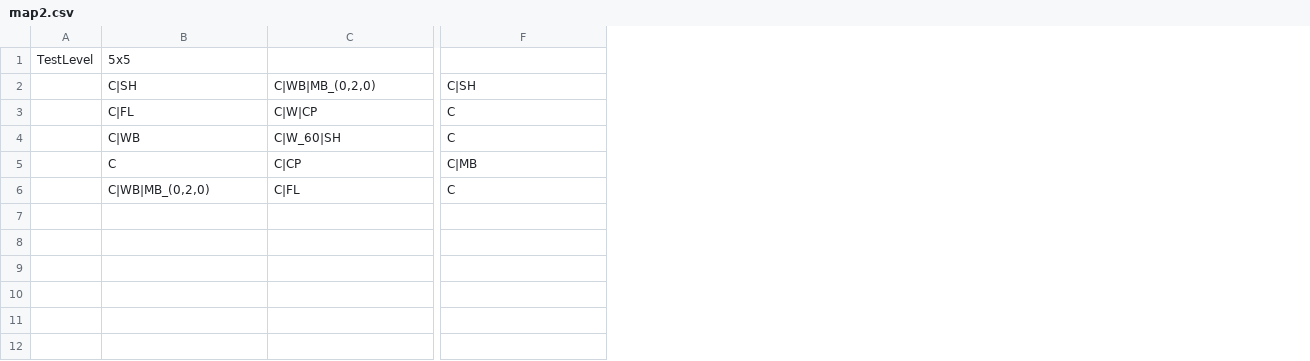
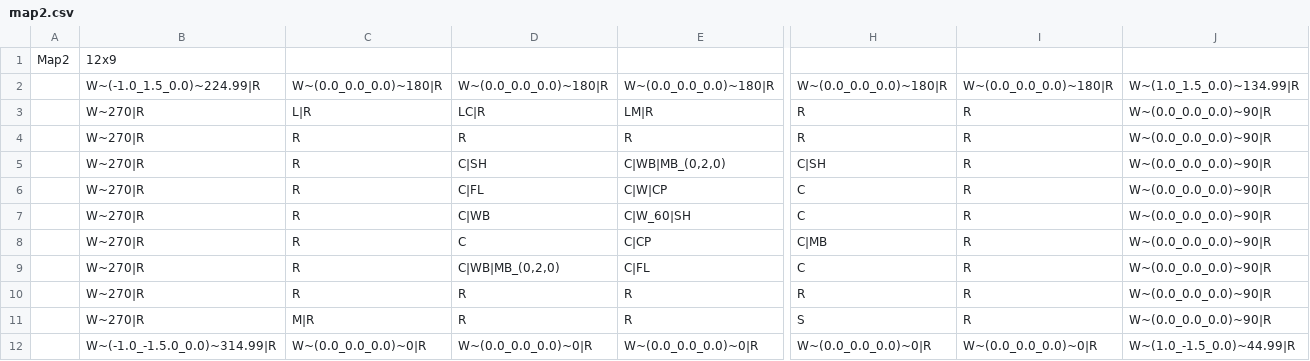
Before and after one commit to mecha-rm/GDW_Y2-PJT-repos, a CSV file: GDW_Y2 - CNZ/res/loader/map2.csv, drawn as a sheet; only a part is shown, gaps mark what is left out; removed rows and columns are numbered as before the commit, all else as after; rows hold the shown columns only; the diff names each change by its address in the sheet, - before the commit and + after, or states it on an @@ line.

```diff
--- a/GDW_Y2 - CNZ/res/loader/map2.csv
+++ b/GDW_Y2 - CNZ/res/loader/map2.csv
-column A, row 1: TestLevel
+column A, row 1: Map2
+column B, row 1: 12x9; rows 5-9: all W~270|R
+column C, rows 5-9: all R
+column I, rows 5-9: all R
+column J, rows 5-9: all W~(0.0_0.0_0.0)~90|R
-D1: 5x5
+D1: (empty)
+row 2:  | W~(-1.0_1.5_0.0)~224.99|R | W~(0.0_0.0_0.0)~180|R | W~(0.0_0.0_0.0)~180|R | W~(0.0_0.0_0.0)~180|R | W~(0.0_0.0_0.0)~180|R | W~(0.0_0.0_0.0)~180|R | W~(1.0_1.5_0.0)~134.99|R
+row 3:  | W~270|R | L|R | LC|R | LM|R | R | R | W~(0.0_0.0_0.0)~90|R
+row 4:  | W~270|R | R | R | R | R | R | W~(0.0_0.0_0.0)~90|R
+row 10:  | W~270|R | R | R | R | R | R | W~(0.0_0.0_0.0)~90|R
+row 11:  | W~270|R | M|R | R | R | S | R | W~(0.0_0.0_0.0)~90|R
+row 12:  | W~(-1.0_-1.5.0_0.0)~314.99|R | W~(0.0_0.0_0.0)~0|R | W~(0.0_0.0_0.0)~0|R | W~(0.0_0.0_0.0)~0|R | W~(0.0_0.0_0.0)~0|R | W~(0.0_0.0_0.0)~0|R | W~(1.0_-1.5_0.0)~44.99|R
```
Also changed, not shown: GDW_Y2 - CNZ/res/loader/map1.csv, GDW_Y2 - CNZ/res/loader/map3.csv, 16 other files.
